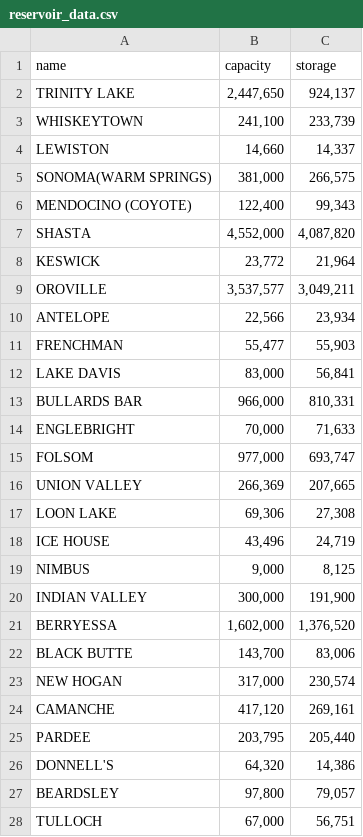
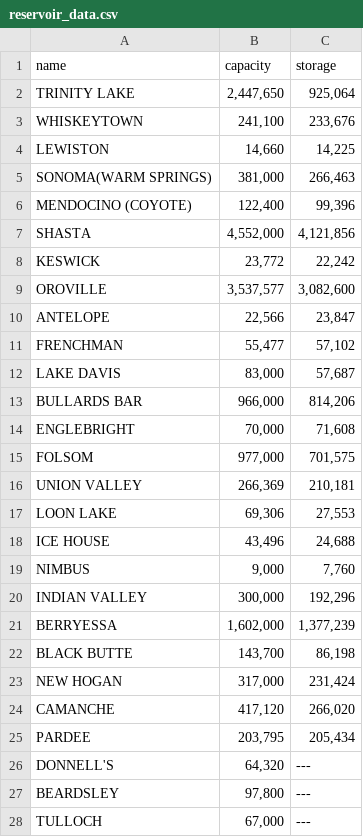
Before and after one commit to nreis11/res2go-rails, a CSV file: reservoir_data.csv, drawn as a sheet; only a part is shown; the diff covers the shown part only.

Commit message:
add seed data

```diff
--- a/reservoir_data.csv
+++ b/reservoir_data.csv
@@ -1,28 +1,28 @@
 name,capacity,storage
-TRINITY LAKE,"2,447,650","924,137"
-WHISKEYTOWN,"241,100","233,739"
-LEWISTON,"14,660","14,337"
-SONOMA(WARM SPRINGS),"381,000","266,575"
-MENDOCINO (COYOTE),"122,400","99,343"
-SHASTA,"4,552,000","4,087,820"
-KESWICK,"23,772","21,964"
-OROVILLE,"3,537,577","3,049,211"
-ANTELOPE,"22,566","23,934"
-FRENCHMAN,"55,477","55,903"
-LAKE DAVIS,"83,000","56,841"
-BULLARDS BAR,"966,000","810,331"
-ENGLEBRIGHT,"70,000","71,633"
-FOLSOM,"977,000","693,747"
-UNION VALLEY,"266,369","207,665"
-LOON LAKE,"69,306","27,308"
-ICE HOUSE,"43,496","24,719"
-NIMBUS,"9,000","8,125"
-INDIAN VALLEY,"300,000","191,900"
-BERRYESSA,"1,602,000","1,376,520"
-BLACK BUTTE,"143,700","83,006"
-NEW HOGAN,"317,000","230,574"
-CAMANCHE,"417,120","269,161"
-PARDEE,"203,795","205,440"
-DONNELL'S,"64,320","14,386"
-BEARDSLEY,"97,800","79,057"
-TULLOCH,"67,000","56,751"
+TRINITY LAKE,"2,447,650","925,064"
+WHISKEYTOWN,"241,100","233,676"
+LEWISTON,"14,660","14,225"
+SONOMA(WARM SPRINGS),"381,000","266,463"
+MENDOCINO (COYOTE),"122,400","99,396"
+SHASTA,"4,552,000","4,121,856"
+KESWICK,"23,772","22,242"
+OROVILLE,"3,537,577","3,082,600"
+ANTELOPE,"22,566","23,847"
+FRENCHMAN,"55,477","57,102"
+LAKE DAVIS,"83,000","57,687"
+BULLARDS BAR,"966,000","814,206"
+ENGLEBRIGHT,"70,000","71,608"
+FOLSOM,"977,000","701,575"
+UNION VALLEY,"266,369","210,181"
+LOON LAKE,"69,306","27,553"
+ICE HOUSE,"43,496","24,688"
+NIMBUS,"9,000","7,760"
+INDIAN VALLEY,"300,000","192,296"
+BERRYESSA,"1,602,000","1,377,239"
+BLACK BUTTE,"143,700","86,198"
+NEW HOGAN,"317,000","231,424"
+CAMANCHE,"417,120","266,020"
+PARDEE,"203,795","205,434"
+DONNELL'S,"64,320",---
+BEARDSLEY,"97,800",---
+TULLOCH,"67,000",---
```
Also changed, not shown: 20 edited cells elsewhere in this file, 1 other file.
